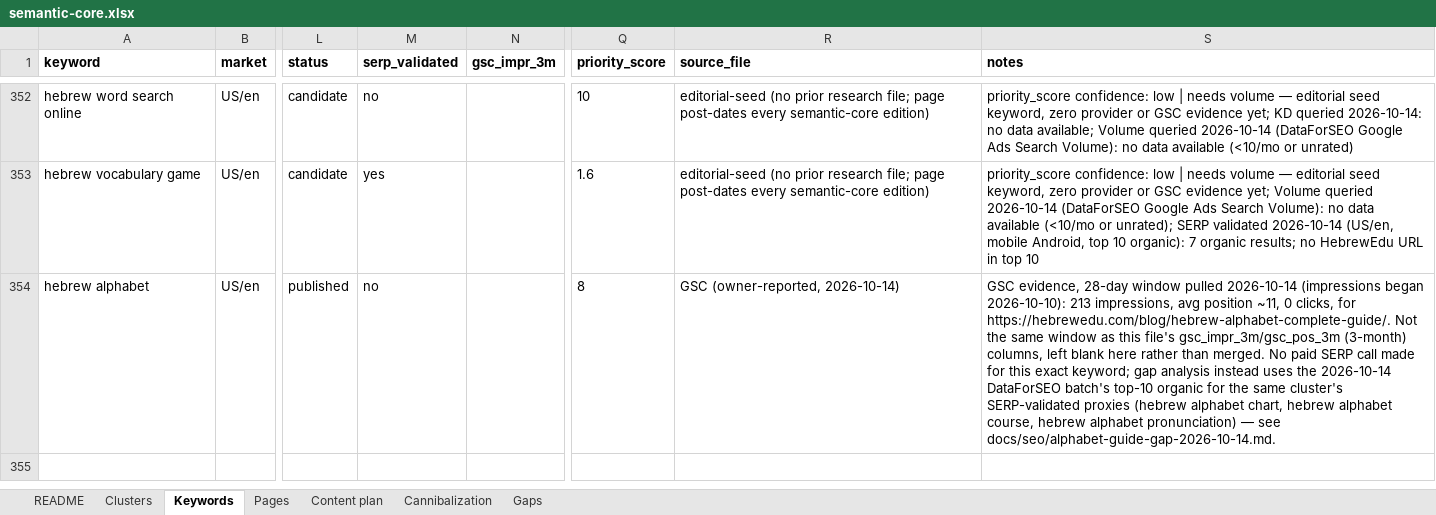
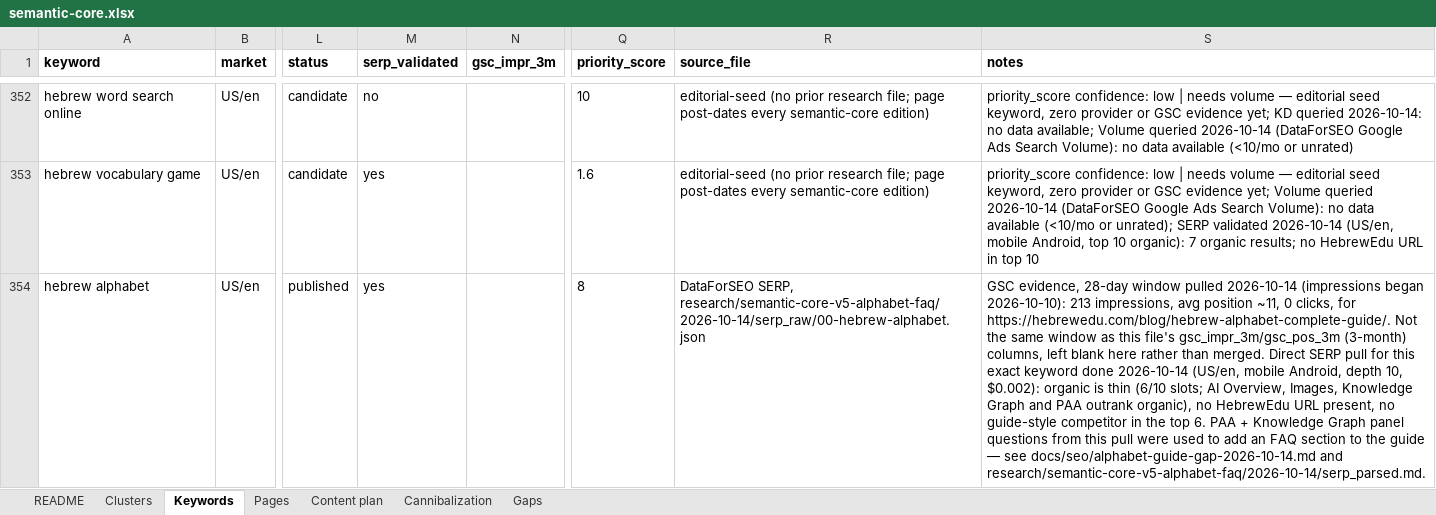
Before and after one commit to vicso-name/hebrewedu-site, an Excel workbook: docs/seo/semantic-core.xlsx, sheet Keywords, drawn as a sheet; only a part is shown, gaps mark what is left out; values as stored, in another font and other column widths than the file's, no borders; the diff names each change by its address in the sheet, - before the commit and + after, or states it on an @@ line.

Commit message:
seo: alphabet guide FAQ from real PAA, faq field for blog posts

```diff
--- a/docs/seo/semantic-core.xlsx (sheet Keywords)
+++ b/docs/seo/semantic-core.xlsx (sheet Keywords)
-M354 (serp_validated): no
+M354 (serp_validated): yes
-R354 (source_file): GSC (owner-reported, 2026-10-14)
+R354 (source_file): DataForSEO SERP, research/semantic-core-v5-alphabet-faq/2026-10-14/serp_raw/00-hebrew-alphabet.json
-S354 (notes): …than merged. No paid SERP call made for this exact keyword; gap analysis instead uses the 2026-10-14 DataForSEO batch's top-10 organic for the same cluster's SERP-validated proxies (hebrew alphabet chart, hebrew alphabet course, hebrew alphabet pronunciation) — see docs/seo/alphabet-guide-gap-2026-10-14.md.
+S354 (notes): …than merged. Direct SERP pull for this exact keyword done 2026-10-14 (US/en, mobile Android, depth 10, $0.002): organic is thin (6/10 slots; AI Overview, Images, Knowledge Graph and PAA outrank organic), no HebrewEdu URL present, no guide-style competitor in the top 6. PAA + Knowledge Graph panel questions from this pull were used to add an FAQ section to the guide — see docs/seo/alphabet-guide-gap-2026-10-14.md and research/semantic-core-v5-alphabet-faq/2026-10-14/serp_parsed.md.
```
Also changed, not shown: sheet Gaps, 9 other files.
